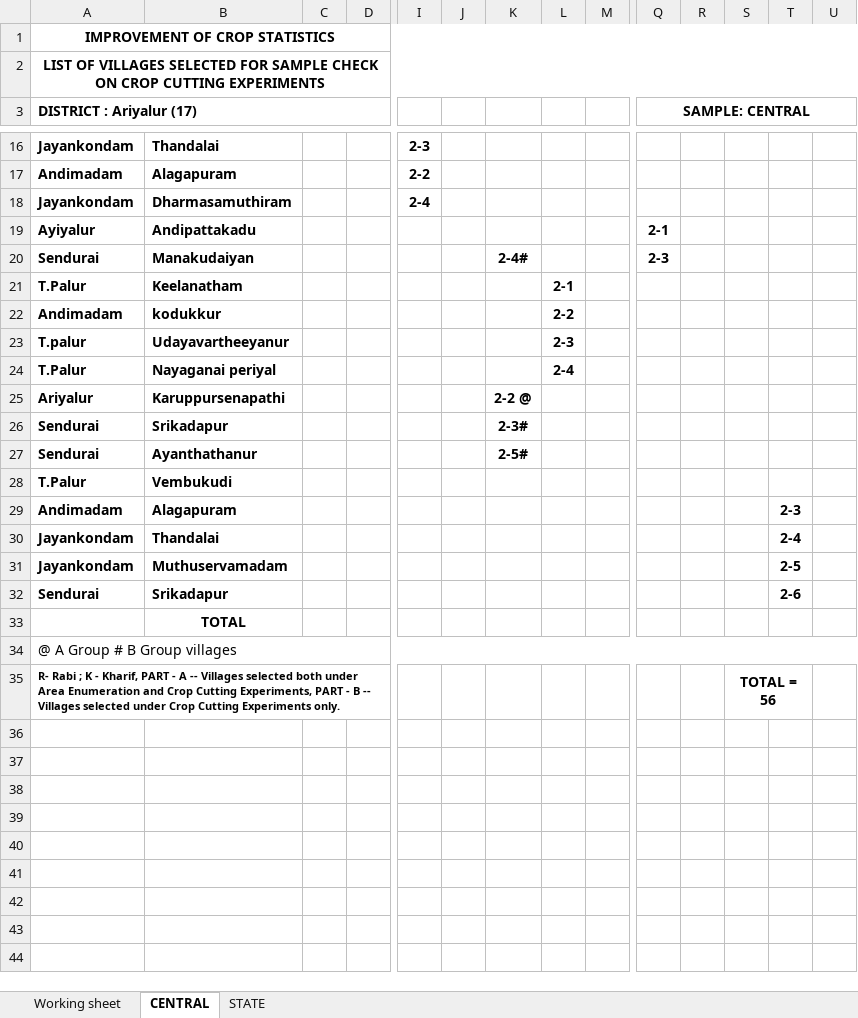
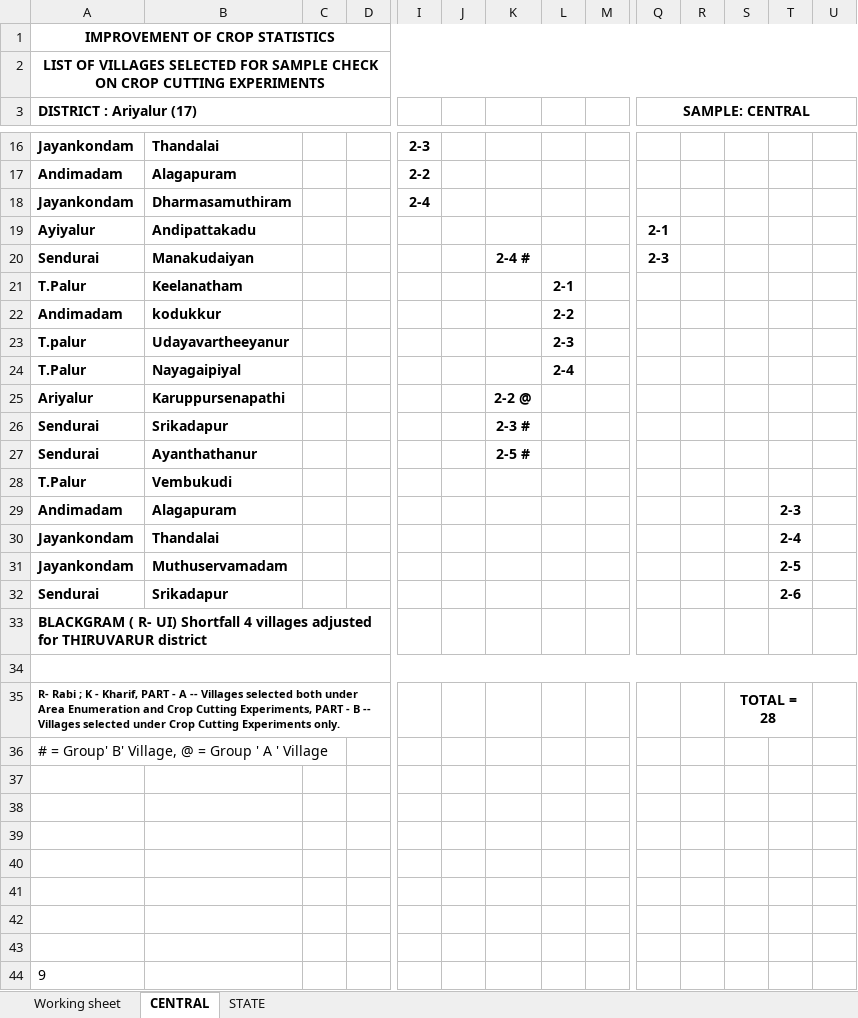
Before and after one commit to grv08singh/git_repo_DS, an Excel workbook: 06_Office_Related/01_NSO_work/06_SL_to_PIVOT_to_Compare_with_WP/TN WP 2026-27/SL 2.0/Ariyalur.xlsx, sheet CENTRAL, drawn as a sheet; only a part is shown, gaps mark what is left out; values as stored, in another font and other column widths than the file's, no borders; removed rows and columns are numbered as before the commit, all else as after; rows hold the shown columns only; the diff covers the shown part only; the diff names each change by its address in the sheet, - before the commit and + after, or states it on an @@ line.

```diff
--- a/06_Office_Related/01_NSO_work/06_SL_to_PIVOT_to_Compare_with_WP/TN WP 2026-27/SL 2.0/Ariyalur.xlsx (sheet CENTRAL)
+++ b/06_Office_Related/01_NSO_work/06_SL_to_PIVOT_to_Compare_with_WP/TN WP 2026-27/SL 2.0/Ariyalur.xlsx (sheet CENTRAL)
-K20: 2-4#
+K20: 2-4 #
-B24: Nayaganai periyal
+B24: Nayagaipiyal
-K26: 2-3#
+K26: 2-3 #
-K27: 2-5#
+K27: 2-5 #
-row 33:  | TOTAL
-A33 (DISTRICT : Ariyalur (17)): @ A Group # B Group villages
+A33 (DISTRICT : Ariyalur (17)): BLACKGRAM ( R- UI) Shortfall 4 villages adjusted for THIRUVARUR district
-A33 bold: off
+A33 bold: on
-A34:U34 merged
+row 34: (empty)
-S35: TOTAL = 56
+S35: TOTAL = 28
+row 36: # = Group' B' Village, @ = Group ' A ' Village
+row 37: (empty)
+row 38: (empty)
+row 39: (empty)
+row 40: (empty)
+row 41: (empty)
+row 42: (empty)
+row 43: (empty)
+row 44: 9
```
Also changed, not shown: 1 edited cell elsewhere in this sheet, sheet STATE, sheet Working sheet, 06_Office_Related/01_NSO_work/06_SL_to_PIVOT_to_Compare_with_WP/TN WP 2026-27/SL 2.0/Kallakuruchi.xlsx, 06_Office_Related/01_NSO_work/06_SL_to_PIVOT_to_Compare_with_WP/TN WP 2026-27/SL 2.0/Karur.xlsx, 18 other files.
